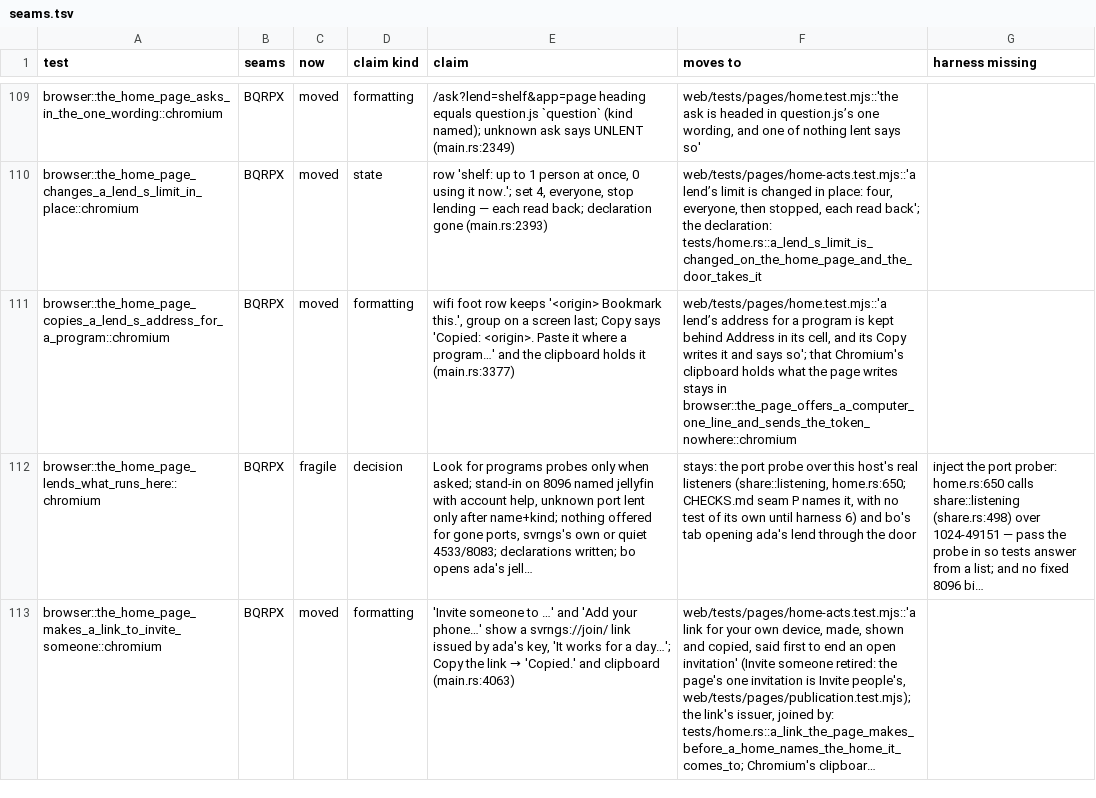
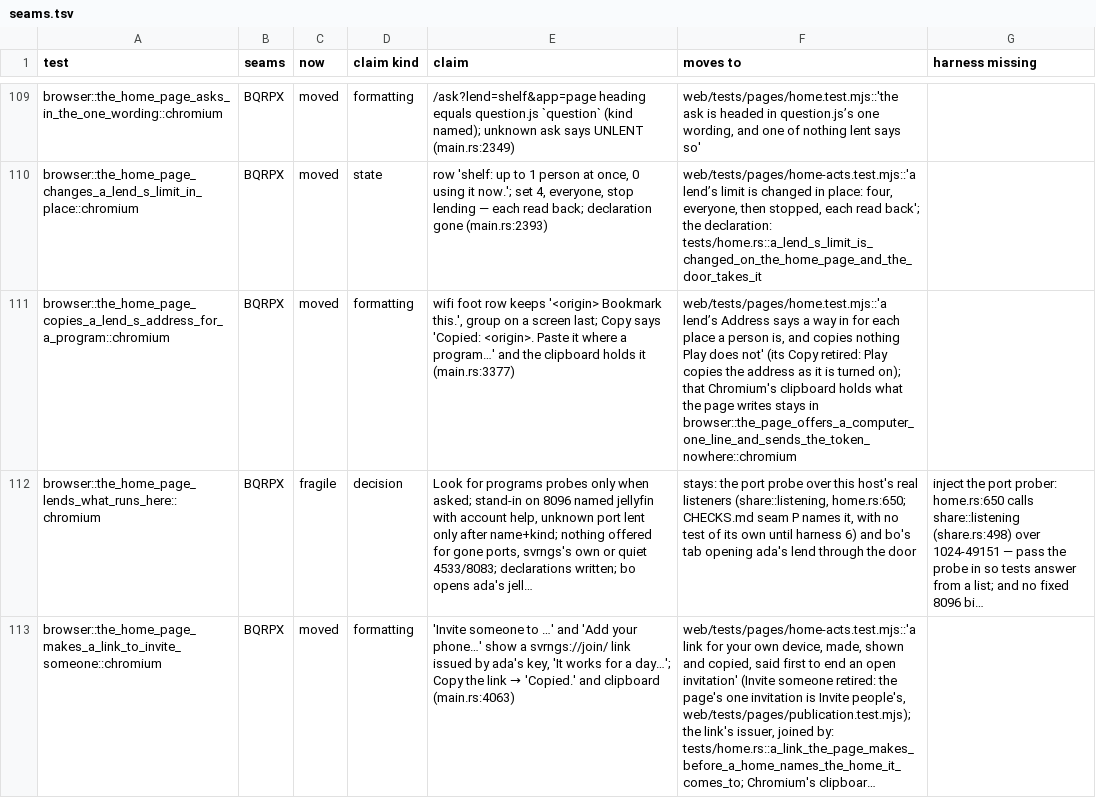
Before and after one commit to alexsbryan/svrngs, a TSV file: docs/seams.tsv, drawn as a sheet; only a part is shown, gaps mark what is left out; long unchanged cells end in …; the diff covers the shown part only; the diff names each change by its address in the sheet, - before the commit and + after, or states it on an @@ line.

Commit message:
home: the door lit and whole under People; Address names each way in by where a person is
The door is a building's doorbell panel, lit when someone is home: a person
whose computer is on is yellow again on every page (look.css), the one
place besides a form's own button where yellow stays. It is drawn whole
under a plain "People" heading at any size, with no fold or count
(grouped.js, group-read.js); a removal's focus goes to that heading
(people.js). Two people of one name are "Ana (1st)" and "Ana (2nd)", by who
joined first among them, so a cell stays one line; the person looking is
not counted among namesakes (ui/door.js `people`, question.js `called`).

The Address popover names each choice by the situation a person is in
(wifi.js): this browser's address to bookmark; for a program on this
computer, Play, which copies the address it opens, shown only for another
computer's lend no folder carries; for a TV or phone on this WiFi, opening
it there as you. Its Copy goes: without Play the address let in only a
browser holding the lend (origin.rs `lent`), and with Play it duplicated
Play's own copy (play.js `copy`).

web/tests/grouped.mjs's missing-wifi plant matches again; it had matched
nothing since 2cb1afb7. Planted, watched failing: namesakes counted in row
order, and counting the person looking among them; the door in a closed
fold. node web/tests/run.mjs unit: 388 pass.

```diff
--- a/docs/seams.tsv
+++ b/docs/seams.tsv
-F111 (moves to): web/tests/pages/home.test.mjs::'a lend’s address for a program is kept behind Address in its cell, and its Copy writes it and says so'; that Chromium's…
+F111 (moves to): web/tests/pages/home.test.mjs::'a lend’s Address says a way in for each place a person is, and copies nothing Play does not' (its Copy retired: Play copies the address as it is turned on); that Chromium's…
```
Also changed, not shown: 2 edited cells elsewhere in this file, 12 other files.
